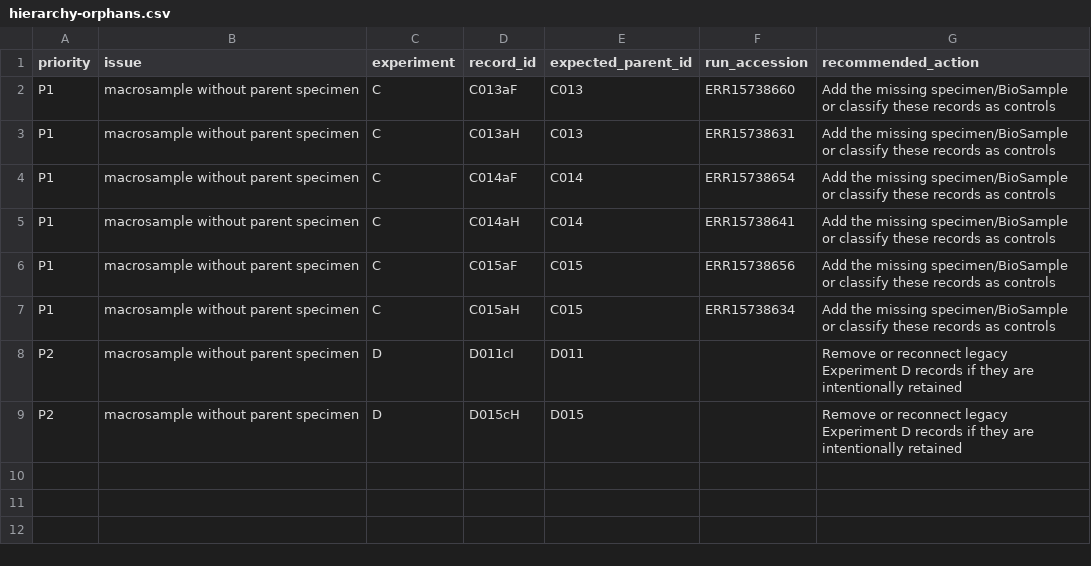
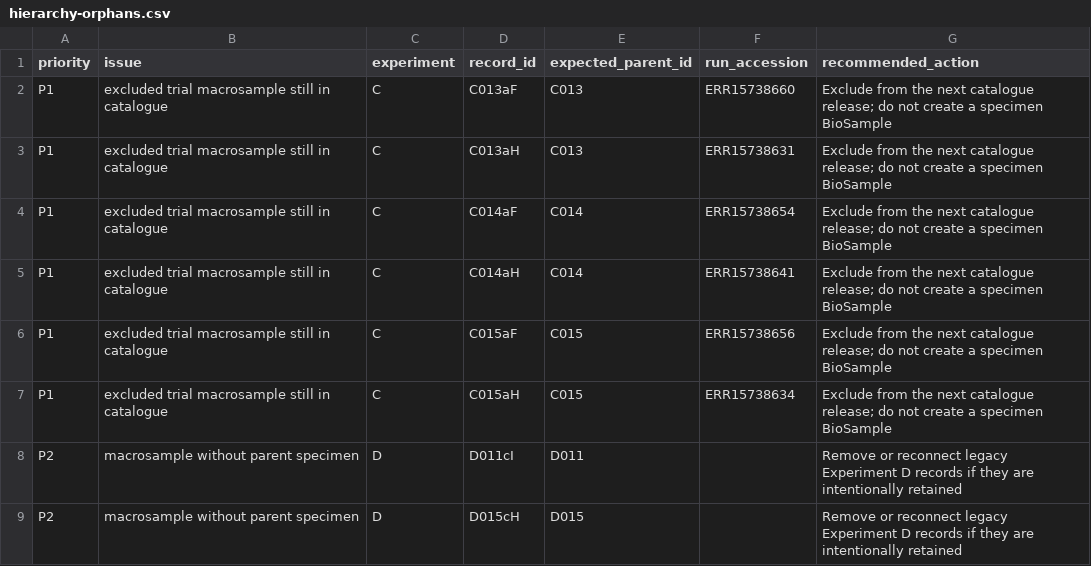
Before and after one commit to 3d-omics/database, a CSV file: outputs/publication-audit-2026-09-24/hierarchy-orphans.csv, drawn as a sheet.

Commit message:
Record Experiment C BioSamples repair and exclusion scope

```diff
--- a/outputs/publication-audit-2026-09-24/hierarchy-orphans.csv
+++ b/outputs/publication-audit-2026-09-24/hierarchy-orphans.csv
@@ -1,8 +1,8 @@
 priority,issue,experiment,record_id,expected_parent_id,run_accession,recommended_action
-P1,"macrosample without parent specimen",C,C013aF,C013,ERR15738660,"Add the missing specimen/BioSample or classify these records as controls"
-P1,"macrosample without parent specimen",C,C013aH,C013,ERR15738631,"Add the missing specimen/BioSample or classify these records as controls"
-P1,"macrosample without parent specimen",C,C014aF,C014,ERR15738654,"Add the missing specimen/BioSample or classify these records as controls"
-P1,"macrosample without parent specimen",C,C014aH,C014,ERR15738641,"Add the missing specimen/BioSample or classify these records as controls"
-P1,"macrosample without parent specimen",C,C015aF,C015,ERR15738656,"Add the missing specimen/BioSample or classify these records as controls"
-P1,"macrosample without parent specimen",C,C015aH,C015,ERR15738634,"Add the missing specimen/BioSample or classify these records as controls"
+P1,"excluded trial macrosample still in catalogue",C,C013aF,C013,ERR15738660,"Exclude from the next catalogue release; do not create a specimen BioSample"
+P1,"excluded trial macrosample still in catalogue",C,C013aH,C013,ERR15738631,"Exclude from the next catalogue release; do not create a specimen BioSample"
+P1,"excluded trial macrosample still in catalogue",C,C014aF,C014,ERR15738654,"Exclude from the next catalogue release; do not create a specimen BioSample"
+P1,"excluded trial macrosample still in catalogue",C,C014aH,C014,ERR15738641,"Exclude from the next catalogue release; do not create a specimen BioSample"
+P1,"excluded trial macrosample still in catalogue",C,C015aF,C015,ERR15738656,"Exclude from the next catalogue release; do not create a specimen BioSample"
+P1,"excluded trial macrosample still in catalogue",C,C015aH,C015,ERR15738634,"Exclude from the next catalogue release; do not create a specimen BioSample"
 P2,"macrosample without parent specimen",D,D011cI,D011,,"Remove or reconnect legacy Experiment D records if they are intentionally retained"
```
Also changed, not shown: 20 other files.
